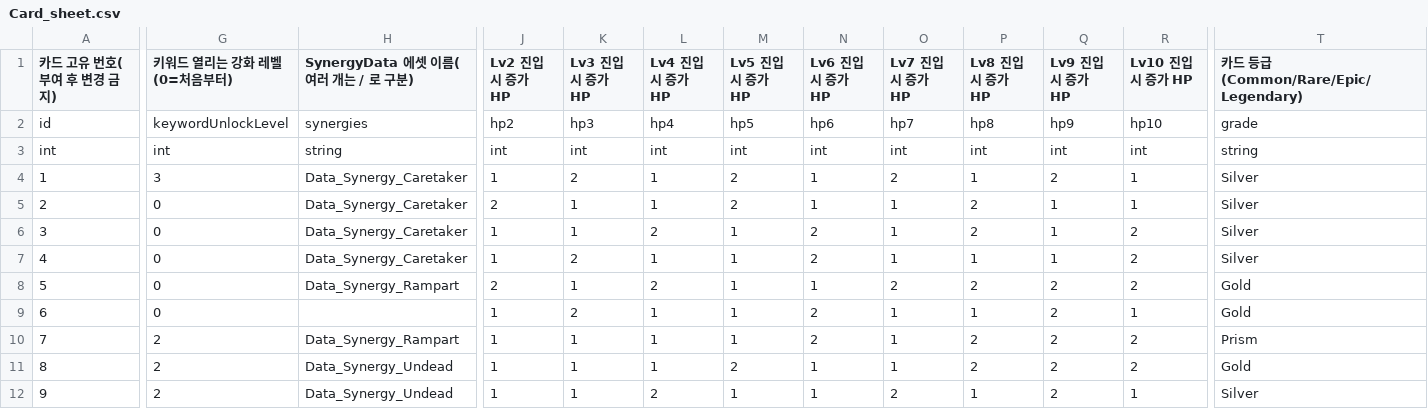
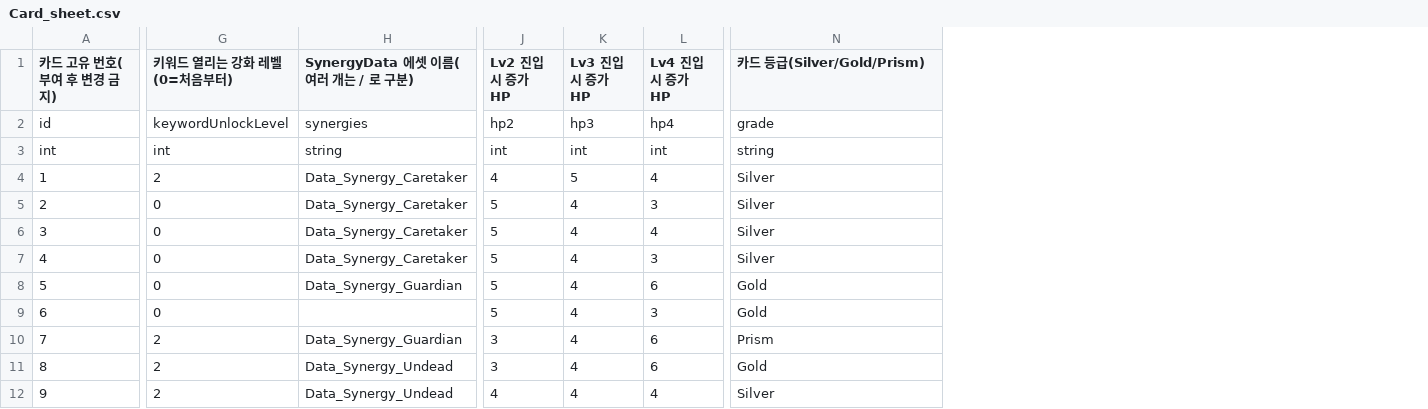
Before and after one commit to hspark-maker/TeamfightTCG_Migriation, a CSV file: docs/SpecData/Card_sheet.csv, drawn as a sheet; only a part is shown, gaps mark what is left out; removed rows and columns are numbered as before the commit, all else as after; the diff covers the shown part only; the diff names each change by its address in the sheet, - before the commit and + after, or states it on an @@ line.

```diff
--- a/docs/SpecData/Card_sheet.csv
+++ b/docs/SpecData/Card_sheet.csv
-column M (Lv5 진입 시 증가 HP), rows 2-12: hp5 | int | 2 | 2 | 1 | 1 | 1 | 1 | 1 | 2 | 1
-column N (Lv6 진입 시 증가 HP), rows 2-12: hp6 | int | 1 | 1 | 2 | 2 | 1 | 2 | 2 | 1 | 1
-column O (Lv7 진입 시 증가 HP), rows 2-12: hp7 | int | 2 | 1 | 1 | 1 | 2 | 1 | 1 | 1 | 2
-column P (Lv8 진입 시 증가 HP), rows 2-12: hp8 | int | 1 | 2 | 2 | 1 | 2 | 1 | 2 | 2 | 1
-column Q (Lv9 진입 시 증가 HP), rows 2-12: hp9 | int | 2 | 1 | 1 | 1 | 2 | 2 | 2 | 2 | 2
-column R (Lv10 진입 시 증가 HP), rows 2-12: hp10 | int | 1 | 1 | 2 | 2 | 2 | 1 | 2 | 2 | 1
-N1: 카드 등급(Common/Rare/Epic/Legendary)
+N1: 카드 등급(Silver/Gold/Prism)
-G4 (키워드 열리는 강화 레벨(0=처음부터)): 3
+G4 (키워드 열리는 강화 레벨(0=처음부터)): 2
-J4 (Lv2 진입 시 증가 HP): 1
+J4 (Lv2 진입 시 증가 HP): 4
-K4 (Lv3 진입 시 증가 HP): 2
+K4 (Lv3 진입 시 증가 HP): 5
-L4 (Lv4 진입 시 증가 HP): 1
+L4 (Lv4 진입 시 증가 HP): 4
-J5 (Lv2 진입 시 증가 HP): 2
+J5 (Lv2 진입 시 증가 HP): 5
-K5:K6 (Lv3 진입 시 증가 HP): 1
+K5:K6 (Lv3 진입 시 증가 HP): 4
-L5 (Lv4 진입 시 증가 HP): 1
+L5 (Lv4 진입 시 증가 HP): 3
-J6:J7 (Lv2 진입 시 증가 HP): 1
+J6:J7 (Lv2 진입 시 증가 HP): 5
-L6 (Lv4 진입 시 증가 HP): 2
+L6 (Lv4 진입 시 증가 HP): 4
-K7 (Lv3 진입 시 증가 HP): 2
+K7 (Lv3 진입 시 증가 HP): 4
-L7 (Lv4 진입 시 증가 HP): 1
+L7 (Lv4 진입 시 증가 HP): 3
-H8 (SynergyData 에셋 이름(여러 개는 / 로 구분)): Data_Synergy_Rampart
+H8 (SynergyData 에셋 이름(여러 개는 / 로 구분)): Data_Synergy_Guardian
-J8 (Lv2 진입 시 증가 HP): 2
+J8 (Lv2 진입 시 증가 HP): 5
-K8 (Lv3 진입 시 증가 HP): 1
+K8 (Lv3 진입 시 증가 HP): 4
-L8 (Lv4 진입 시 증가 HP): 2
+L8 (Lv4 진입 시 증가 HP): 6
-J9 (Lv2 진입 시 증가 HP): 1
+J9 (Lv2 진입 시 증가 HP): 5
-K9 (Lv3 진입 시 증가 HP): 2
+K9 (Lv3 진입 시 증가 HP): 4
-L9 (Lv4 진입 시 증가 HP): 1
+L9 (Lv4 진입 시 증가 HP): 3
-H10 (SynergyData 에셋 이름(여러 개는 / 로 구분)): Data_Synergy_Rampart
+H10 (SynergyData 에셋 이름(여러 개는 / 로 구분)): Data_Synergy_Guardian
-J10:J11 (Lv2 진입 시 증가 HP): 1
+J10:J11 (Lv2 진입 시 증가 HP): 3
-K10:K12 (Lv3 진입 시 증가 HP): 1
+K10:K12 (Lv3 진입 시 증가 HP): 4
-L10:L11 (Lv4 진입 시 증가 HP): 1
+L10:L11 (Lv4 진입 시 증가 HP): 6
-J12 (Lv2 진입 시 증가 HP): 1
+J12 (Lv2 진입 시 증가 HP): 4
-L12 (Lv4 진입 시 증가 HP): 2
+L12 (Lv4 진입 시 증가 HP): 4
```
Also changed, not shown: 77 edited cells elsewhere in this file, 34 other files.
